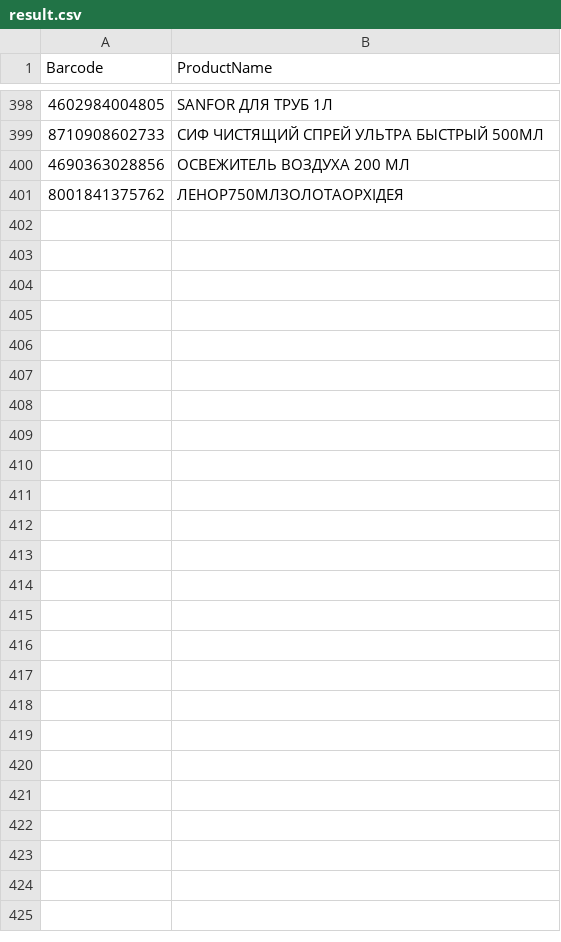
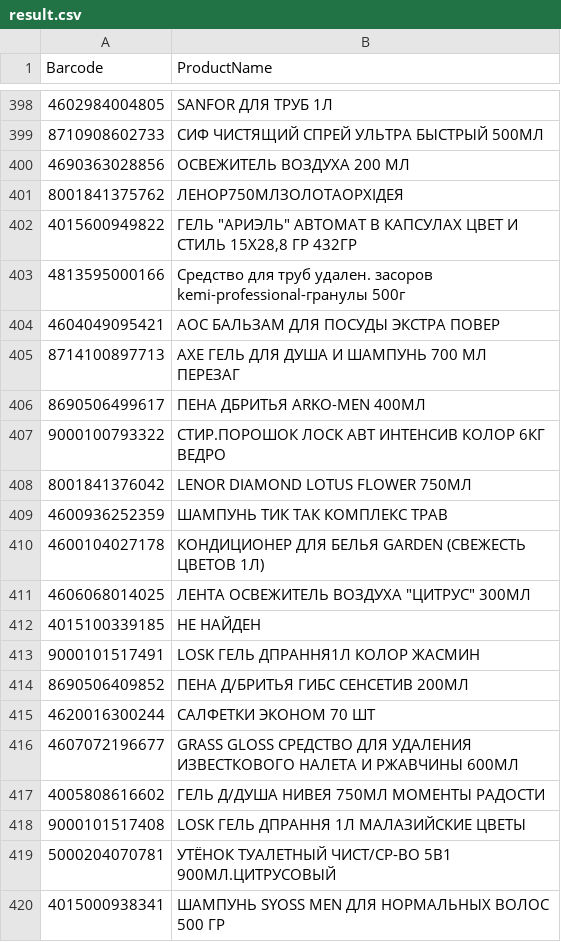
Before and after one commit to DanielNut/ProductNameByBarcode, a CSV file: result.csv, drawn as a sheet; only a part is shown, gaps mark what is left out.

Commit message:
data update

```diff
--- a/result.csv
+++ b/result.csv
@@ -402 +402,20 @@ Barcode	ProductName
 8001841375762	 ЛЕНОР750МЛЗОЛОТАОРХІДЕЯ
+4015600949822	" ГЕЛЬ ""АРИЭЛЬ"" АВТОМАТ В КАПСУЛАХ ЦВЕТ И СТИЛЬ 15Х28,8 ГР  432ГР"
+4813595000166	Средство для труб удален. засоров kemi-professional-гранулы 500г
+4604049095421	 АОС БАЛЬЗАМ ДЛЯ ПОСУДЫ ЭКСТРА ПОВЕР
+8714100897713	 АХЕ ГЕЛЬ ДЛЯ ДУША И ШАМПУНЬ 700 МЛ ПЕРЕЗАГ
+8690506499617	 ПЕНА ДБРИТЬЯ ARKO-MEN 400МЛ
+9000100793322	 СТИР.ПОРОШОК ЛОСК АВТ ИНТЕНСИВ КОЛОР 6КГ ВЕДРО
+8001841376042	 LENOR DIAMOND LOTUS FLOWER 750МЛ
+4600936252359	 ШАМПУНЬ ТИК ТАК КОМПЛЕКС ТРАВ
+4600104027178	 КОНДИЦИОНЕР ДЛЯ БЕЛЬЯ GARDEN (СВЕЖЕСТЬ ЦВЕТОВ 1Л)
+4606068014025	" ЛЕНТА ОСВЕЖИТЕЛЬ ВОЗДУХА ""ЦИТРУС"" 300МЛ"
+4015100339185	 НЕ НАЙДЕН
+9000101517491	 LOSK ГЕЛЬ ДПРАННЯ1Л КОЛОР ЖАСМИН
+8690506409852	 ПЕНА Д/БРИТЬЯ ГИБС СЕНСЕТИВ 200МЛ
+4620016300244	 САЛФЕТКИ ЭКОНОМ 70 ШТ
+4607072196677	 GRASS GLOSS СРЕДСТВО ДЛЯ УДАЛЕНИЯ ИЗВЕСТКОВОГО НАЛЕТА И РЖАВЧИНЫ 600МЛ
+4005808616602	 ГЕЛЬ Д/ДУША НИВЕЯ 750МЛ  МОМЕНТЫ РАДОСТИ
+9000101517408	 LOSK ГЕЛЬ ДПРАННЯ 1Л МАЛАЗИЙСКИЕ ЦВЕТЫ
+5000204070781	УТЁНОК ТУАЛЕТНЫЙ ЧИСТ/СР-ВО 5В1 900МЛ.ЦИТРУСОВЫЙ
+4015000938341	ШАМПУНЬ SYOSS MEN ДЛЯ НОРМАЛЬНЫХ ВОЛОС 500 ГР
```
Also changed, not shown: 1 other file.
